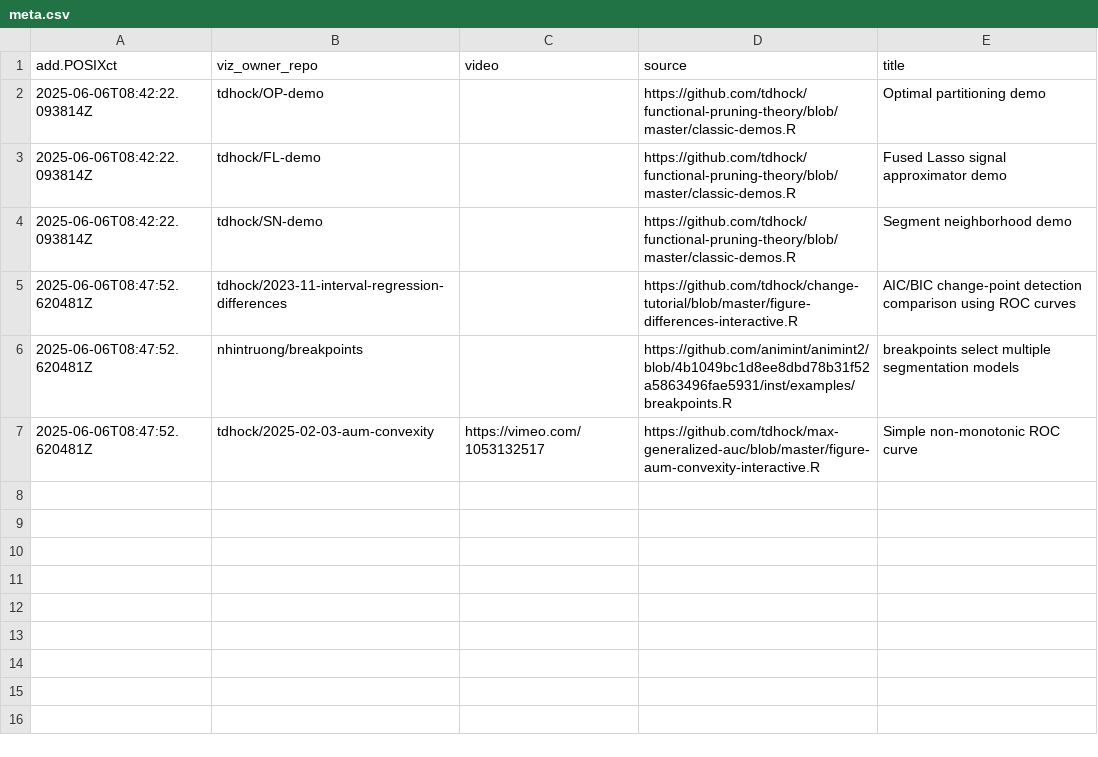
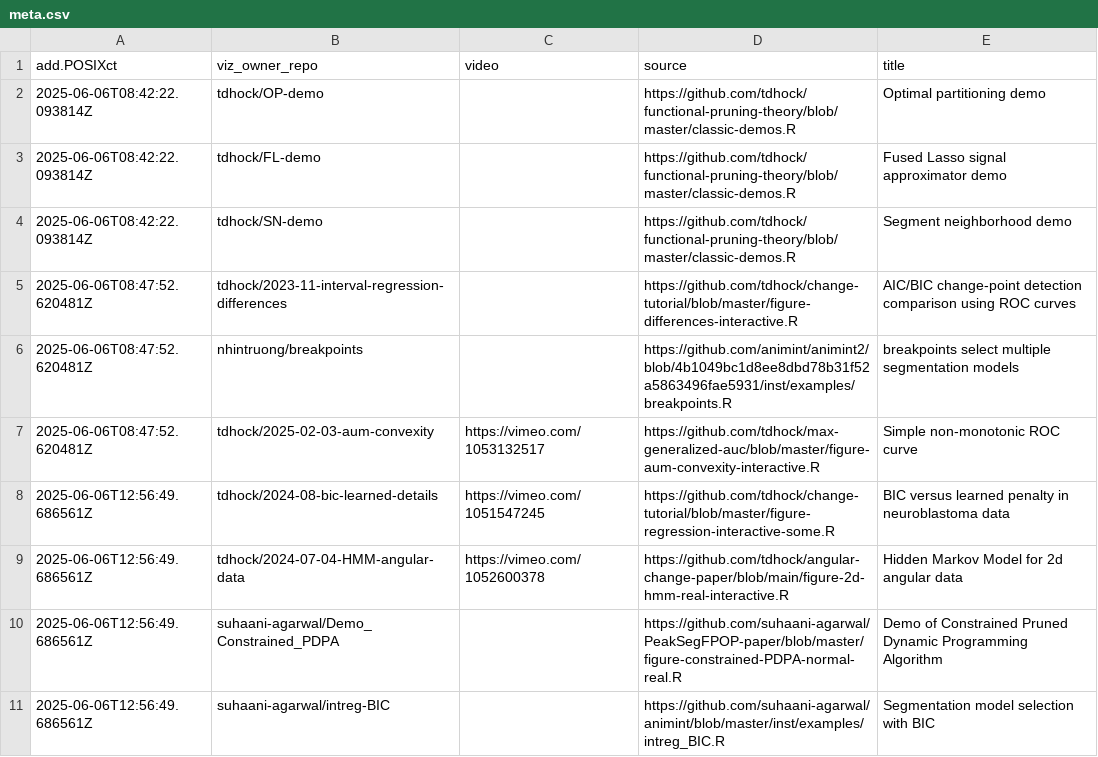
Before and after one commit to tdhock/gallery-change-point, a CSV file: meta.csv, drawn as a sheet.

```diff
--- a/meta.csv
+++ b/meta.csv
@@ -7 +7,5 @@ add.POSIXct,viz_owner_repo,video,source,title
 2025-06-06T08:47:52.620481Z,tdhock/2025-02-03-aum-convexity,https://vimeo.com/1053132517,https://github.com/tdhock/max-generalized-auc/blob/master/figure-aum-convexity-interactive.R,Simple non-monotonic ROC curve
+2025-06-06T12:56:49.686561Z,tdhock/2024-08-bic-learned-details,https://vimeo.com/1051547245,https://github.com/tdhock/change-tutorial/blob/master/figure-regression-interactive-some.R,BIC versus learned penalty in neuroblastoma data
+2025-06-06T12:56:49.686561Z,tdhock/2024-07-04-HMM-angular-data,https://vimeo.com/1052600378,https://github.com/tdhock/angular-change-paper/blob/main/figure-2d-hmm-real-interactive.R,Hidden Markov Model for 2d angular data
+2025-06-06T12:56:49.686561Z,suhaani-agarwal/Demo_Constrained_PDPA,,https://github.com/suhaani-agarwal/PeakSegFPOP-paper/blob/master/figure-constrained-PDPA-normal-real.R,Demo of Constrained Pruned Dynamic Programming Algorithm
+2025-06-06T12:56:49.686561Z,suhaani-agarwal/intreg-BIC,,https://github.com/suhaani-agarwal/animint/blob/master/inst/examples/intreg_BIC.R,Segmentation model selection with BIC
```
Also changed, not shown: 7 other files.
